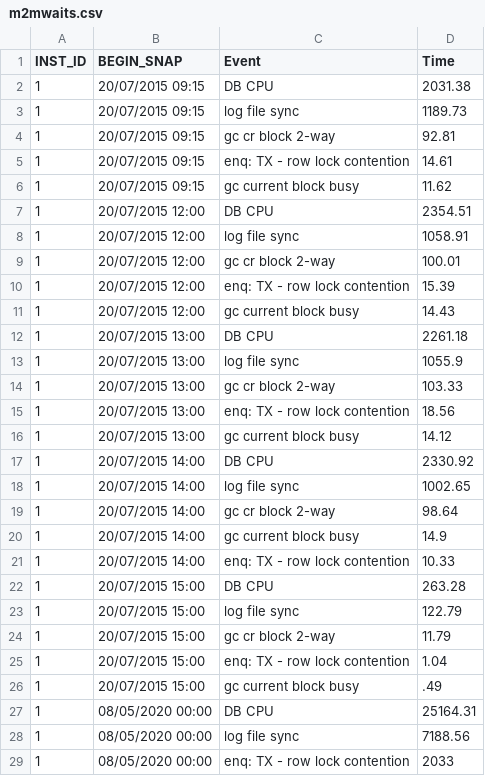
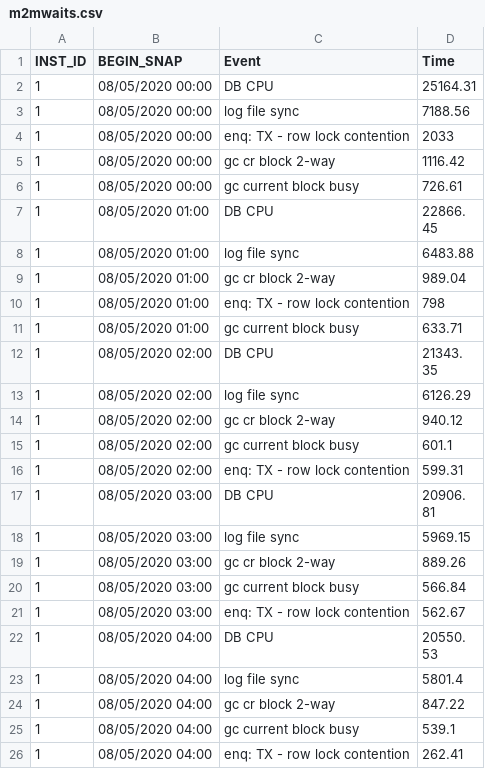
Before and after one commit to unpetee/getocidisks, a CSV file: m2mwaits.csv, drawn as a sheet; only a part is shown; the shorter side is filled out with more unchanged rows.

Commit message:
Update m2mwaits.csv

```diff
--- a/m2mwaits.csv
+++ b/m2mwaits.csv
@@ -1,27 +1,2 @@
 "INST_ID","BEGIN_SNAP","Event","Time"
-1,"20/07/2015 09:15","DB CPU",2031.38
-1,"20/07/2015 09:15","log file sync",1189.73
-1,"20/07/2015 09:15","gc cr block 2-way",92.81
-1,"20/07/2015 09:15","enq: TX - row lock contention",14.61
-1,"20/07/2015 09:15","gc current block busy",11.62
-1,"20/07/2015 12:00","DB CPU",2354.51
-1,"20/07/2015 12:00","log file sync",1058.91
-1,"20/07/2015 12:00","gc cr block 2-way",100.01
-1,"20/07/2015 12:00","enq: TX - row lock contention",15.39
-1,"20/07/2015 12:00","gc current block busy",14.43
-1,"20/07/2015 13:00","DB CPU",2261.18
-1,"20/07/2015 13:00","log file sync",1055.9
-1,"20/07/2015 13:00","gc cr block 2-way",103.33
-1,"20/07/2015 13:00","enq: TX - row lock contention",18.56
-1,"20/07/2015 13:00","gc current block busy",14.12
-1,"20/07/2015 14:00","DB CPU",2330.92
-1,"20/07/2015 14:00","log file sync",1002.65
-1,"20/07/2015 14:00","gc cr block 2-way",98.64
-1,"20/07/2015 14:00","gc current block busy",14.9
-1,"20/07/2015 14:00","enq: TX - row lock contention",10.33
-1,"20/07/2015 15:00","DB CPU",263.28
-1,"20/07/2015 15:00","log file sync",122.79
-1,"20/07/2015 15:00","gc cr block 2-way",11.79
-1,"20/07/2015 15:00","enq: TX - row lock contention",1.04
-1,"20/07/2015 15:00","gc current block busy",.49
 1,"08/05/2020 00:00","DB CPU",25164.31
```
